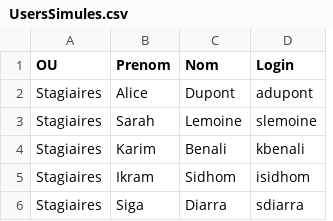
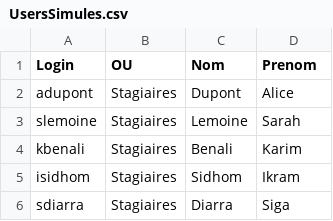
Before and after one commit to CollegeBoreal/INF1084-202-25A-03, a CSV file: 2.Utilisateurs/300148450/UsersSimules.csv, drawn as a sheet; removed rows and columns are numbered as before the commit, all else as after; the diff names each change by its address in the sheet, - before the commit and + after, or states it on an @@ line.

```diff
--- a/2.Utilisateurs/300148450/UsersSimules.csv
+++ b/2.Utilisateurs/300148450/UsersSimules.csv
+column A (Login), rows 2-6: adupont | slemoine | kbenali | isidhom | sdiarra
-column B (Prenom), rows 2-6: Alice | Sarah | Karim | Ikram | Siga
-D1: Login
+D1: Prenom
-D2 (Prenom): adupont
+D2 (Prenom): Alice
-D3 (Prenom): slemoine
+D3 (Prenom): Sarah
-D4 (Prenom): kbenali
+D4 (Prenom): Karim
-D5 (Prenom): isidhom
+D5 (Prenom): Ikram
-D6 (Prenom): sdiarra
+D6 (Prenom): Siga
```
Also changed, not shown: 2.Utilisateurs/300141716/UsersSimules.csv, 8 other files.
